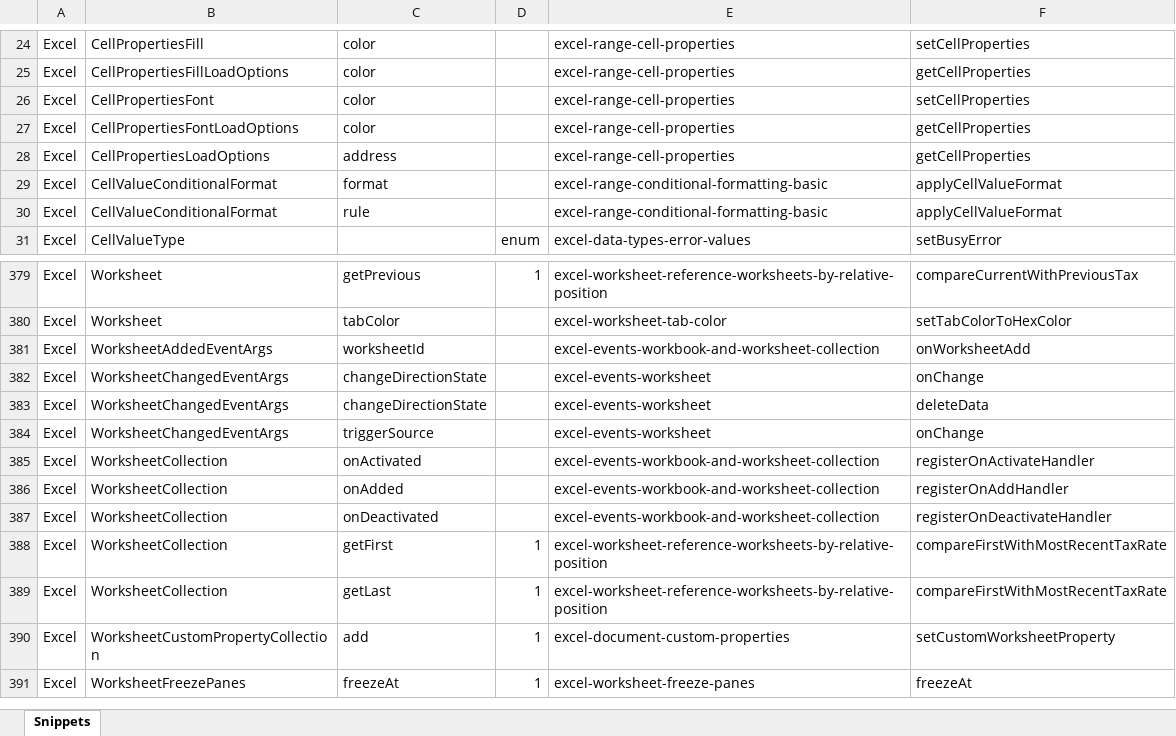
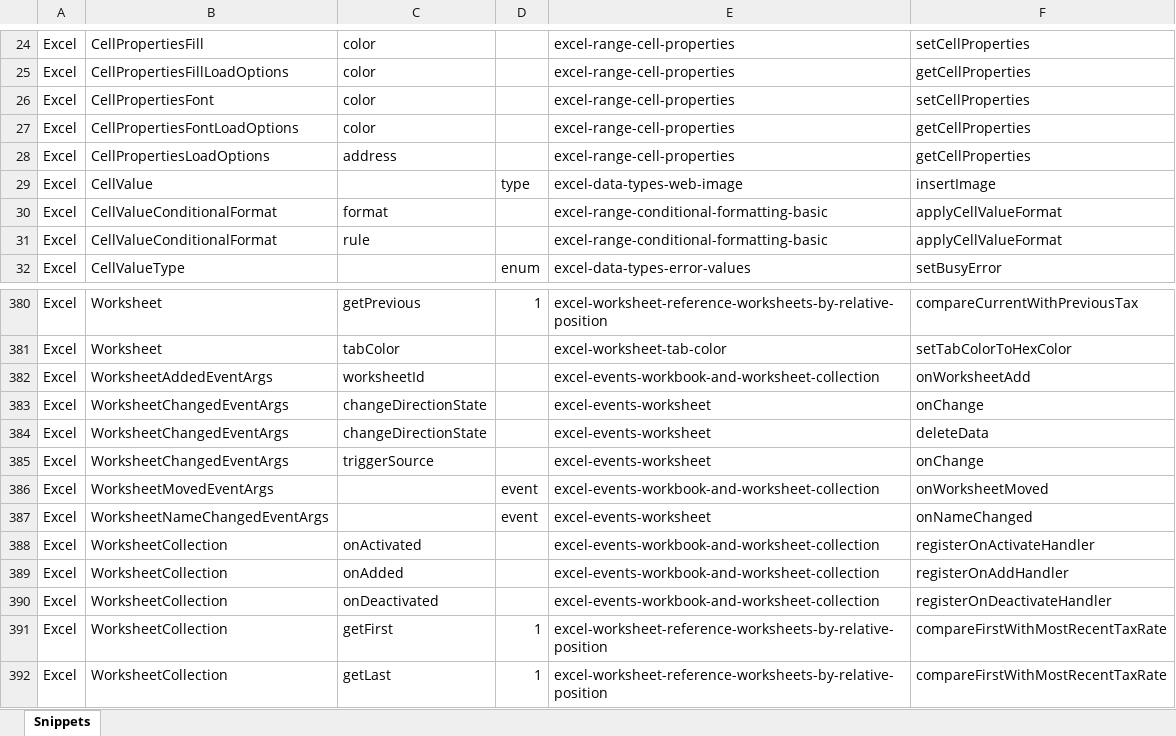
Before and after one commit to OfficeDev/office-js-snippets, an Excel workbook: snippet-extractor-metadata/excel.xlsx, sheet Snippets, drawn as a sheet; only a part is shown, gaps mark what is left out; the shorter side is filled out with more unchanged rows; values as stored, in another font and other column widths than the file's, no borders; table styles not drawn; the diff names each change by its address in the sheet, - before the commit and + after, or states it on an @@ line.

Commit message:
[Excel] Add snippets for worksheet events and CellValue type union (#1052)
* [Excel] (Data types) Map existing snippet to CellValue

* [Excel] (Events) Add WorksheetNamedChanged to existing snippet

* Update snippet metadata

* [Excel] (Events) Add onMoved event handler to existing snippet

* Update snippet metadata

* Run npm start

* Apply suggestions from code review

Co-authored-by: Alex Jerabek <38896772+AlexJerabek@users.noreply.github.com>

* Add second new worksheet button per feedback

* Adjust activate worksheet UX

---------

Co-authored-by: Alex Jerabek <38896772+AlexJerabek@users.noreply.github.com>

```diff
--- a/snippet-extractor-metadata/excel.xlsx (sheet Snippets)
+++ b/snippet-extractor-metadata/excel.xlsx (sheet Snippets)
+row 29: Excel | CellValue |  | type | excel-data-types-web-image | insertImage
+row 386: Excel | WorksheetMovedEventArgs |  | event | excel-events-workbook-and-worksheet-collection | onWorksheetMoved
+row 387: Excel | WorksheetNameChangedEventArgs |  | event | excel-events-worksheet | onNameChanged
```
Also changed, not shown: 5 other files.
